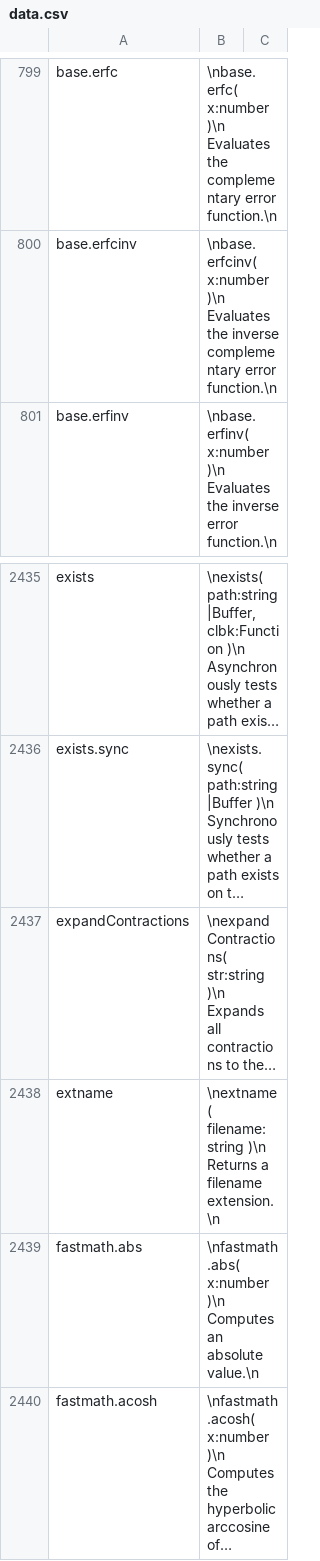
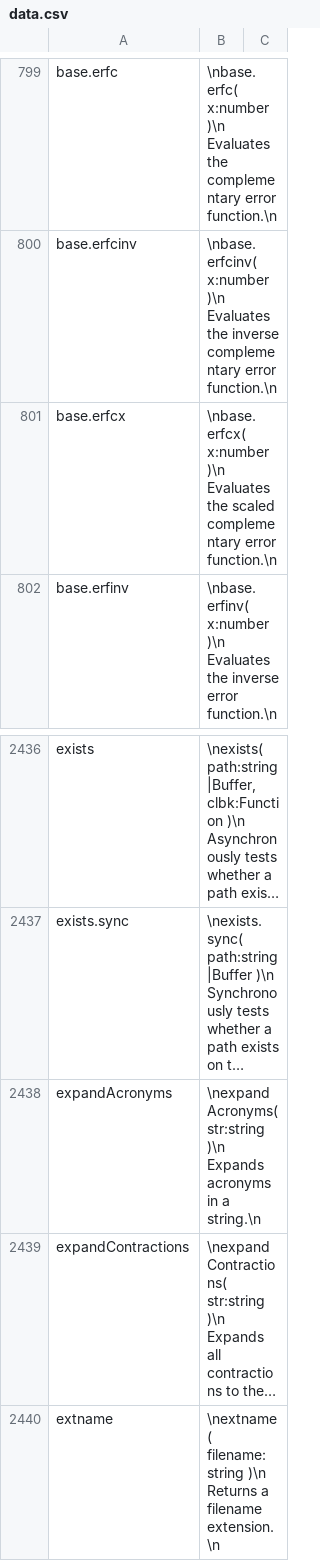
Before and after one commit to stdlib-js/repl-info, a CSV file: data/data.csv, drawn as a sheet; only a part is shown, gaps mark what is left out; the shorter side is filled out with more unchanged rows; long unchanged cells end in …; the diff names each change by its address in the sheet, - before the commit and + after, or states it on an @@ line.

```diff
--- a/data/data.csv
+++ b/data/data.csv
+row 801: base.erfcx | \nbase.erfcx( x:number )\n Evaluates the scaled complementary error function.\n
+row 2438: expandAcronyms | \nexpandAcronyms( str:string )\n Expands acronyms in a string.\n
```
Also changed, not shown: 3 other files.
